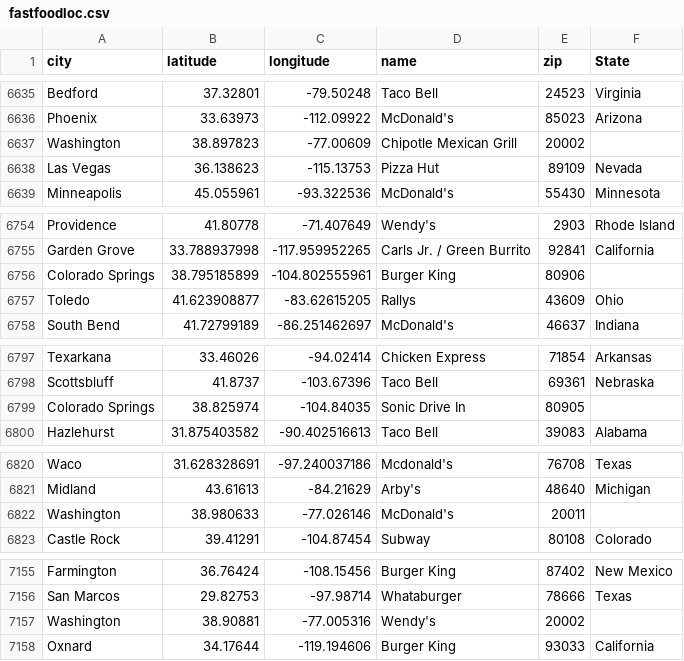
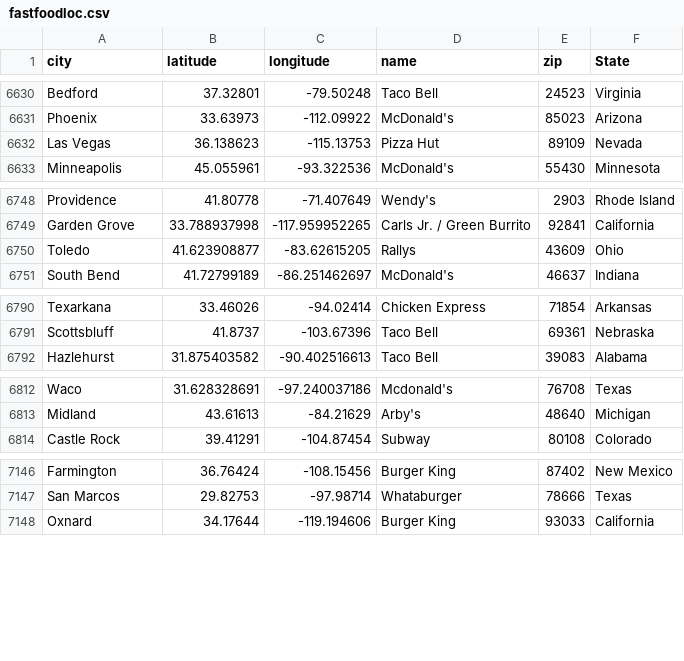
Before and after one commit to Shanmukha-Y/Visual-Analysis-of-Public-Health-in-the-USA, a CSV file: static/data/fastfoodloc.csv, drawn as a sheet; only a part is shown, gaps mark what is left out; the diff covers the shown part only; the diff names each change by its address in the sheet, - before the commit and + after, or states it on an @@ line.

```diff
--- a/static/data/fastfoodloc.csv
+++ b/static/data/fastfoodloc.csv
-row 6637: Washington | 38.897823 | -77.00609 | Chipotle Mexican Grill | 20002
-row 6756: Colorado Springs | 38.795185899 | -104.802555961 | Burger King | 80906
-row 6799: Colorado Springs | 38.825974 | -104.84035 | Sonic Drive In | 80905
-row 6822: Washington | 38.980633 | -77.026146 | McDonald's | 20011
-row 7157: Washington | 38.90881 | -77.005316 | Wendy's | 20002
```
Also changed, not shown: 21 removed rows elsewhere in this file.
